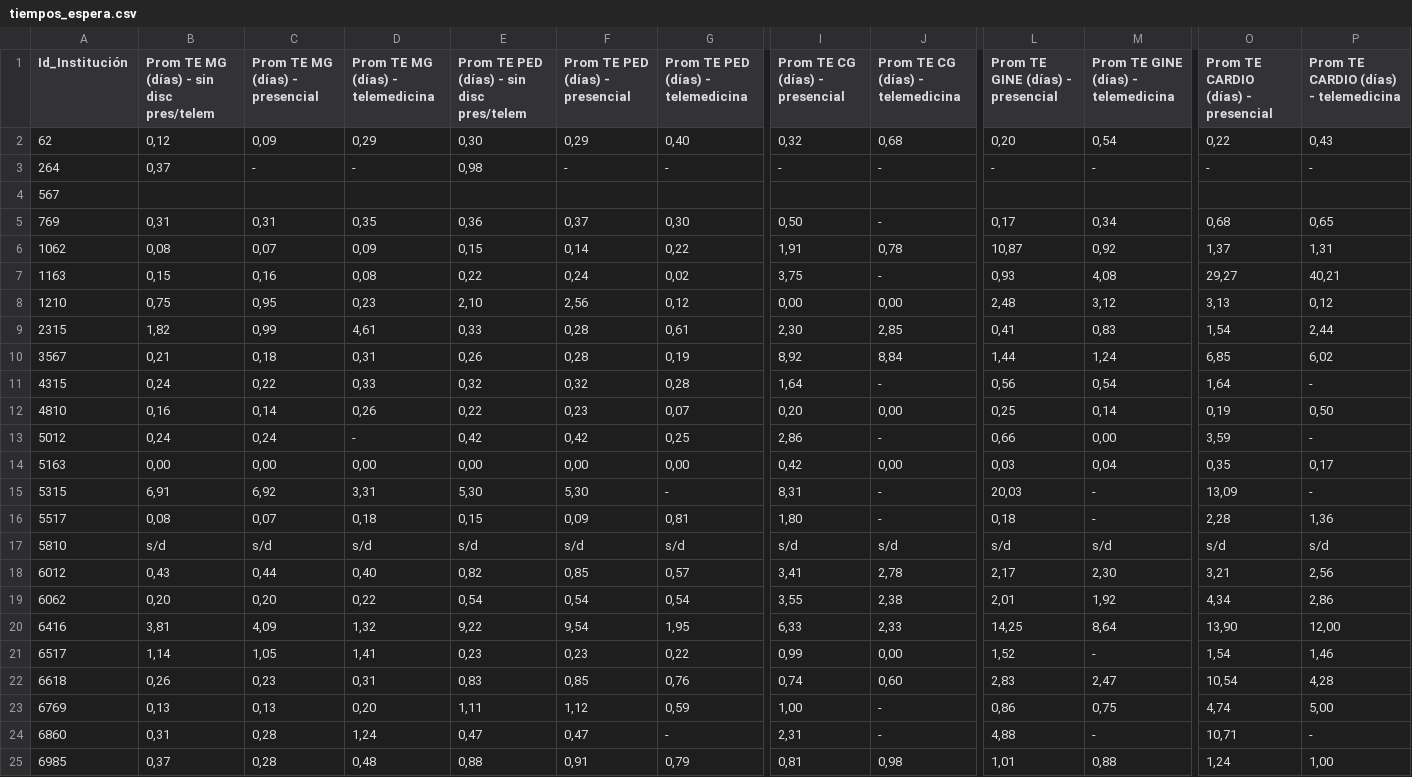
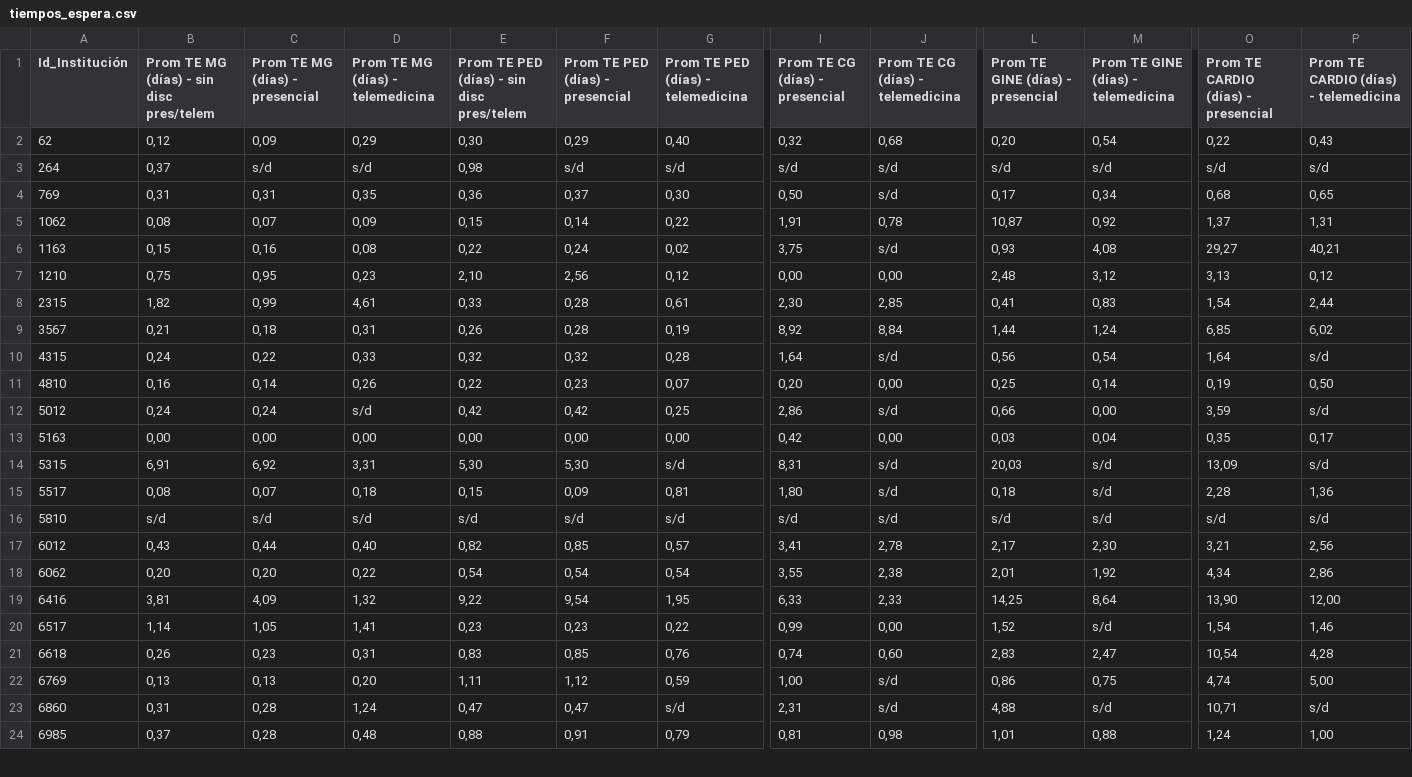
Before and after one commit to datauy/ATuServicio, a CSV file: db/data/2023-2/tiempos_espera.csv, drawn as a sheet; only a part is shown, gaps mark what is left out; removed rows and columns are numbered as before the commit, all else as after; rows hold the shown columns only; the diff covers the shown part only; the diff names each change by its address in the sheet, - before the commit and + after, or states it on an @@ line.

```diff
--- a/db/data/2023-2/tiempos_espera.csv
+++ b/db/data/2023-2/tiempos_espera.csv
-C3 (Prom TE MG (días) - presencial): -
+C3 (Prom TE MG (días) - presencial): s/d
-D3 (Prom TE MG (días) - telemedicina): -
+D3 (Prom TE MG (días) - telemedicina): s/d
-F3 (Prom TE PED (días) - presencial): -
+F3 (Prom TE PED (días) - presencial): s/d
-G3: -
+G3: s/d
-I3 (Prom TE CG (días) - presencial): -
+I3 (Prom TE CG (días) - presencial): s/d
-J3 (Prom TE CG (días) - telemedicina): -
+J3 (Prom TE CG (días) - telemedicina): s/d
-L3 (Prom TE GINE (días) - presencial): -
+L3 (Prom TE GINE (días) - presencial): s/d
-M3: -
+M3: s/d
-O3: -
+O3: s/d
-P3: -
+P3: s/d
-row 4: 567
-J4 (Prom TE CG (días) - telemedicina): -
+J4 (Prom TE CG (días) - telemedicina): s/d
-J6 (Prom TE CG (días) - telemedicina): -
+J6 (Prom TE CG (días) - telemedicina): s/d
-J10 (Prom TE CG (días) - telemedicina): -
+J10 (Prom TE CG (días) - telemedicina): s/d
-P10: -
+P10: s/d
-D12 (Prom TE MG (días) - telemedicina): -
+D12 (Prom TE MG (días) - telemedicina): s/d
-J12 (Prom TE CG (días) - telemedicina): -
+J12 (Prom TE CG (días) - telemedicina): s/d
-P12: -
+P12: s/d
-G14: -
+G14: s/d
-J14:J15 (Prom TE CG (días) - telemedicina): -
+J14:J15 (Prom TE CG (días) - telemedicina): s/d
-M14:M15: -
+M14:M15: s/d
-P14: -
+P14: s/d
-M20: -
+M20: s/d
-J22:J23 (Prom TE CG (días) - telemedicina): -
+J22:J23 (Prom TE CG (días) - telemedicina): s/d
-G23: -
+G23: s/d
-M23: -
+M23: s/d
-P23: -
+P23: s/d
```
Also changed, not shown: 70 edited cells elsewhere in this file, db/data/2023-2/metas.csv, 5 other files.
